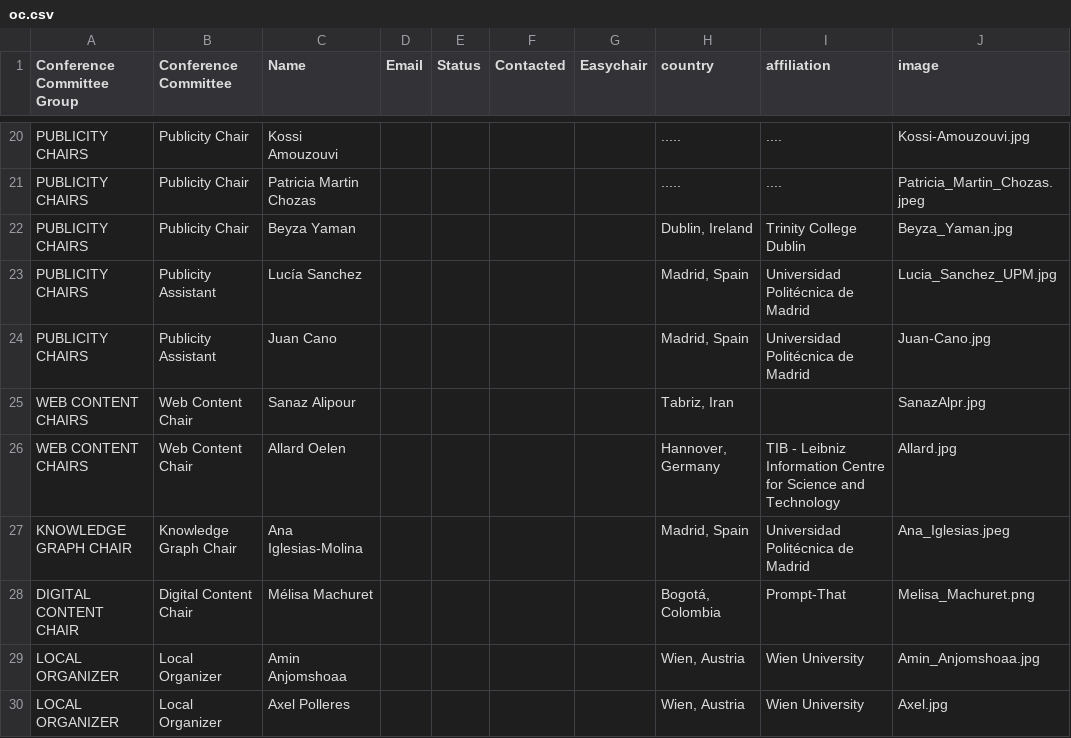
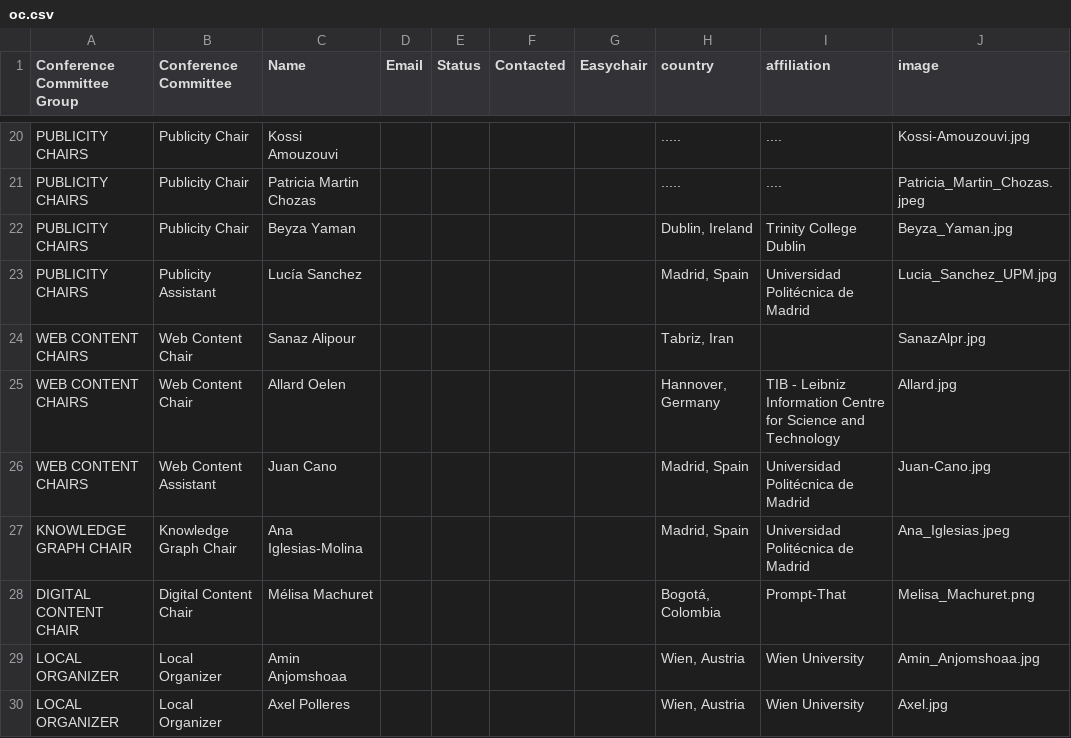
Before and after one commit to SEMANTiCS-org/2025-semantics-org.github.io, a CSV file: content/oc.csv, drawn as a sheet; only a part is shown, gaps mark what is left out; removed rows and columns are numbered as before the commit, all else as after; the diff names each change by its address in the sheet, - before the commit and + after, or states it on an @@ line.

Commit message:
feat: Update Oc page

```diff
--- a/content/oc.csv
+++ b/content/oc.csv
-row 24: PUBLICITY CHAIRS | Publicity Assistant | Juan Cano |  |  |  |  | Madrid, Spain | Universidad Politécnica de Madrid | Juan-Cano.jpg
+row 26: WEB CONTENT CHAIRS | Web Content Assistant | Juan Cano |  |  |  |  | Madrid, Spain | Universidad Politécnica de Madrid | Juan-Cano.jpg
```
